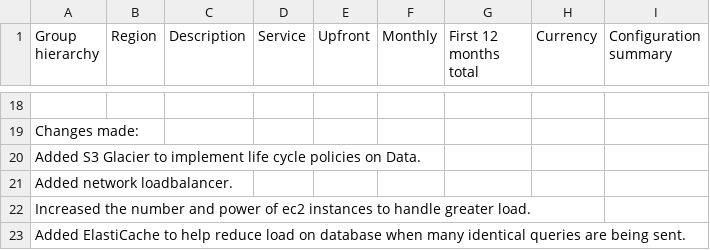
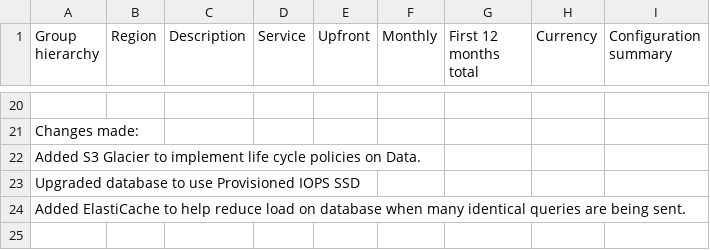
Before and after one commit to Femi-lawal/performance-and-scalability-aws, a CSV file: task 2/Increased_Cost Estimate.csv, drawn as a sheet; only a part is shown, gaps mark what is left out; the diff covers the shown part only.

```diff
--- a/task 2/Increased_Cost Estimate.csv
+++ b/task 2/Increased_Cost Estimate.csv
@@ -20,4 +22,3 @@ Changes made:
 Added S3 Glacier to implement life cycle policies on Data.
-Added network loadbalancer.
-Increased the number and power of ec2 instances to handle greater load.
+Upgraded database to use Provisioned IOPS SSD
 Added ElastiCache to help reduce load on database when many identical queries are being sent.
```
Also changed, not shown: 6 added rows, 4 removed rows and 27 edited cells elsewhere in this file, task 2/Initial_Cost_Estimate.csv, task 2/Reduced_Cost_Estimate.csv.
